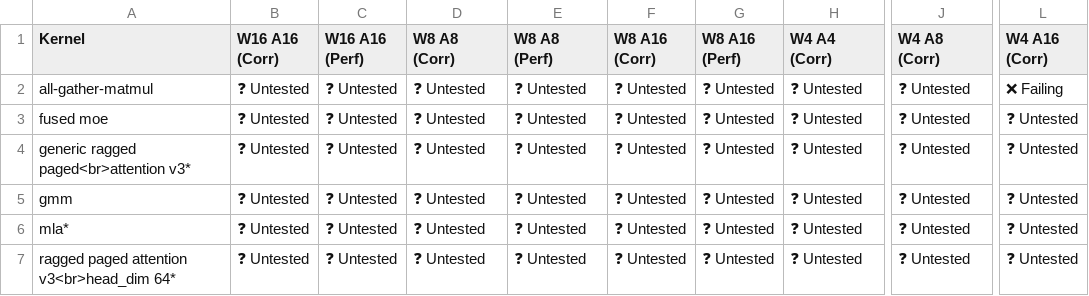
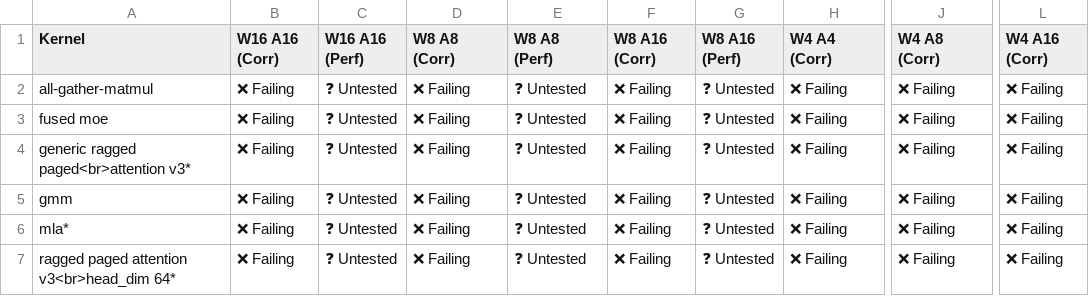
Before and after one commit to j-luwierski/vllm-tpu-inference-qwen4exp-mtp, a CSV file: tpu-interface/support_matrices/nightly/v7x/vllm/kernel_support_matrix-microbenchmarks.csv, drawn as a sheet; only a part is shown, gaps mark what is left out; the diff names each change by its address in the sheet, - before the commit and + after, or states it on an @@ line.

Commit message:
[skip ci] Update nightly support matrices for vllm (v6e/v7x)
Signed-off-by: Buildkite Bot <buildkite-bot@users.noreply.github.com>

```diff
--- a/tpu-interface/support_matrices/nightly/v7x/vllm/kernel_support_matrix-microbenchmarks.csv
+++ b/tpu-interface/support_matrices/nightly/v7x/vllm/kernel_support_matrix-microbenchmarks.csv
-B2:B7 (W16 A16 (Corr)): ❓ Untested
+B2:B7 (W16 A16 (Corr)): ❌ Failing
-D2:D7 (W8 A8 (Corr)): ❓ Untested
+D2:D7 (W8 A8 (Corr)): ❌ Failing
-F2:F7 (W8 A16 (Corr)): ❓ Untested
+F2:F7 (W8 A16 (Corr)): ❌ Failing
-H2:H7 (W4 A4 (Corr)): ❓ Untested
+H2:H7 (W4 A4 (Corr)): ❌ Failing
-J2:J7 (W4 A8 (Corr)): ❓ Untested
+J2:J7 (W4 A8 (Corr)): ❌ Failing
-L3:L7 (W4 A16 (Corr)): ❓ Untested
+L3:L7 (W4 A16 (Corr)): ❌ Failing
```
Also changed, not shown: tpu-interface/support_matrices/nightly/v6e/vllm/feature_support_matrix.csv, tpu-interface/support_matrices/nightly/v6e/vllm/model_support_matrix.csv, 4 other files.
